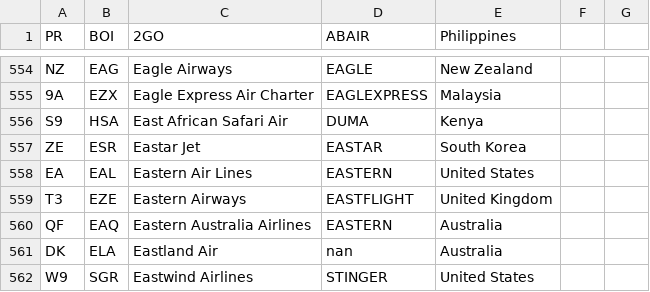
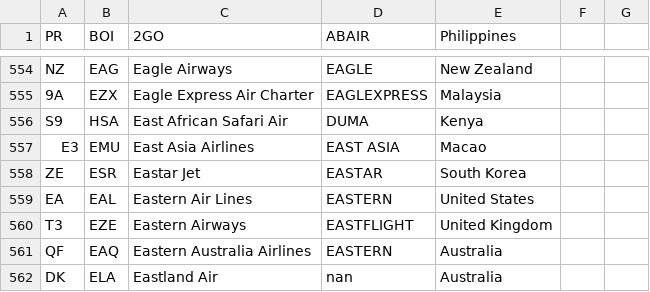
Before and after one commit to shekarpathi/dullesArrivals, a CSV file: airline_iata_icao.csv, drawn as a sheet; only a part is shown, gaps mark what is left out; the shorter side is filled out with more unchanged rows; the diff names each change by its address in the sheet, - before the commit and + after, or states it on an @@ line.

Commit message:
Added Airline IATA / ICAO codes csv file

```diff
--- a/airline_iata_icao.csv
+++ b/airline_iata_icao.csv
+row 557: E3 | EMU | East Asia Airlines | EAST ASIA | Macao
```
